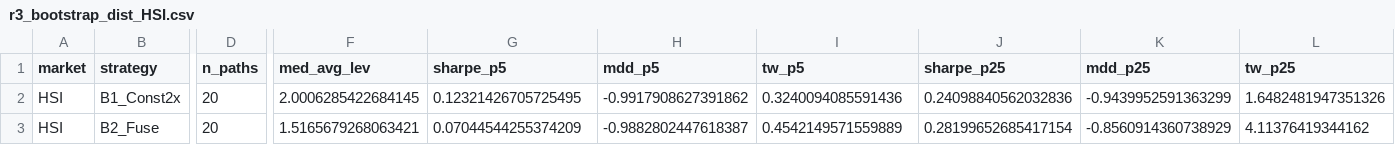
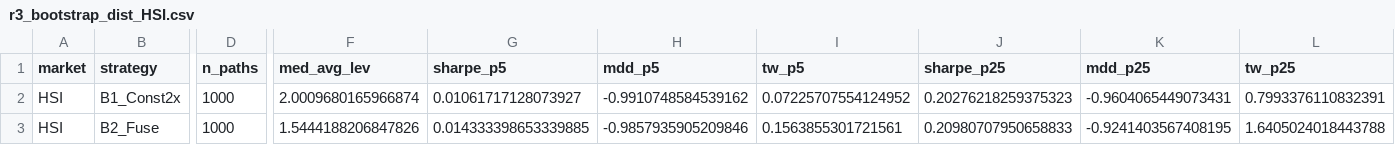
Before and after one commit to ericson180312/tx-optimal-leverage-public, a CSV file: round3/output/r3_bootstrap_dist_HSI.csv, drawn as a sheet; only a part is shown, gaps mark what is left out; the diff covers the shown part only; the diff names each change by its address in the sheet, - before the commit and + after, or states it on an @@ line.

```diff
--- a/round3/output/r3_bootstrap_dist_HSI.csv
+++ b/round3/output/r3_bootstrap_dist_HSI.csv
-D2:D3 (n_paths): 20
+D2:D3 (n_paths): 1000
-F2 (med_avg_lev): 2.0006285422684145
+F2 (med_avg_lev): 2.0009680165966874
-G2 (sharpe_p5): 0.12321426705725495
+G2 (sharpe_p5): 0.01061717128073927
-H2 (mdd_p5): -0.9917908627391862
+H2 (mdd_p5): -0.9910748584539162
-I2 (tw_p5): 0.3240094085591436
+I2 (tw_p5): 0.07225707554124952
-J2 (sharpe_p25): 0.24098840562032836
+J2 (sharpe_p25): 0.20276218259375323
-K2 (mdd_p25): -0.9439952591363299
+K2 (mdd_p25): -0.9604065449073431
-L2 (tw_p25): 1.6482481947351326
+L2 (tw_p25): 0.7993376110832391
-F3 (med_avg_lev): 1.5165679268063421
+F3 (med_avg_lev): 1.5444188206847826
-G3 (sharpe_p5): 0.07044544255374209
+G3 (sharpe_p5): 0.014333398653339885
-H3 (mdd_p5): -0.9882802447618387
+H3 (mdd_p5): -0.9857935905209846
-I3 (tw_p5): 0.4542149571559889
+I3 (tw_p5): 0.1563855301721561
-J3 (sharpe_p25): 0.28199652685417154
+J3 (sharpe_p25): 0.20980707950658833
-K3 (mdd_p25): -0.8560914360738929
+K3 (mdd_p25): -0.9241403567408195
-L3 (tw_p25): 4.11376419344162
+L3 (tw_p25): 1.6405024018443788
```
Also changed, not shown: 157 edited cells elsewhere in this file, round3/output/r3_bootstrap_block_sens.csv, round3/output/r3_bootstrap_dist.csv, 24 other files.
